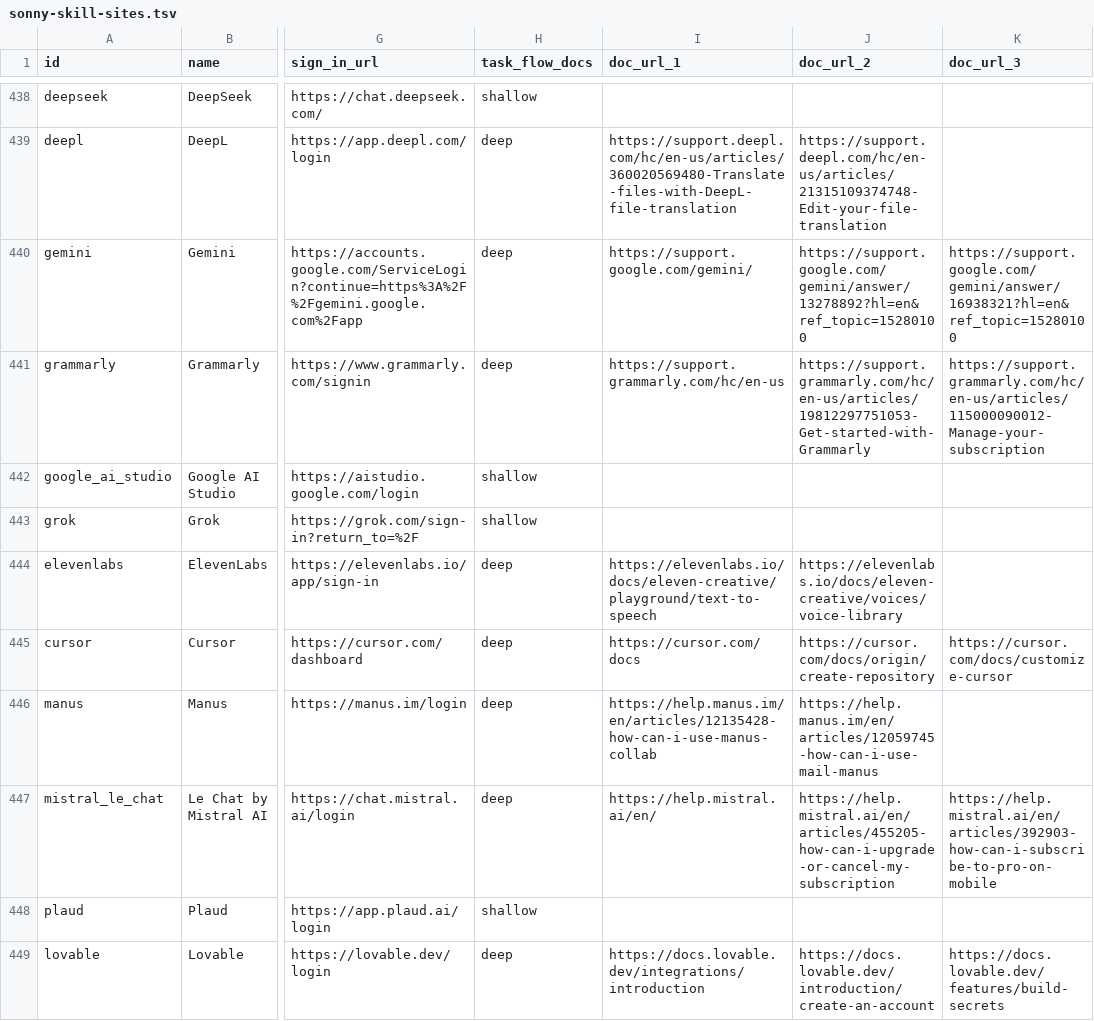
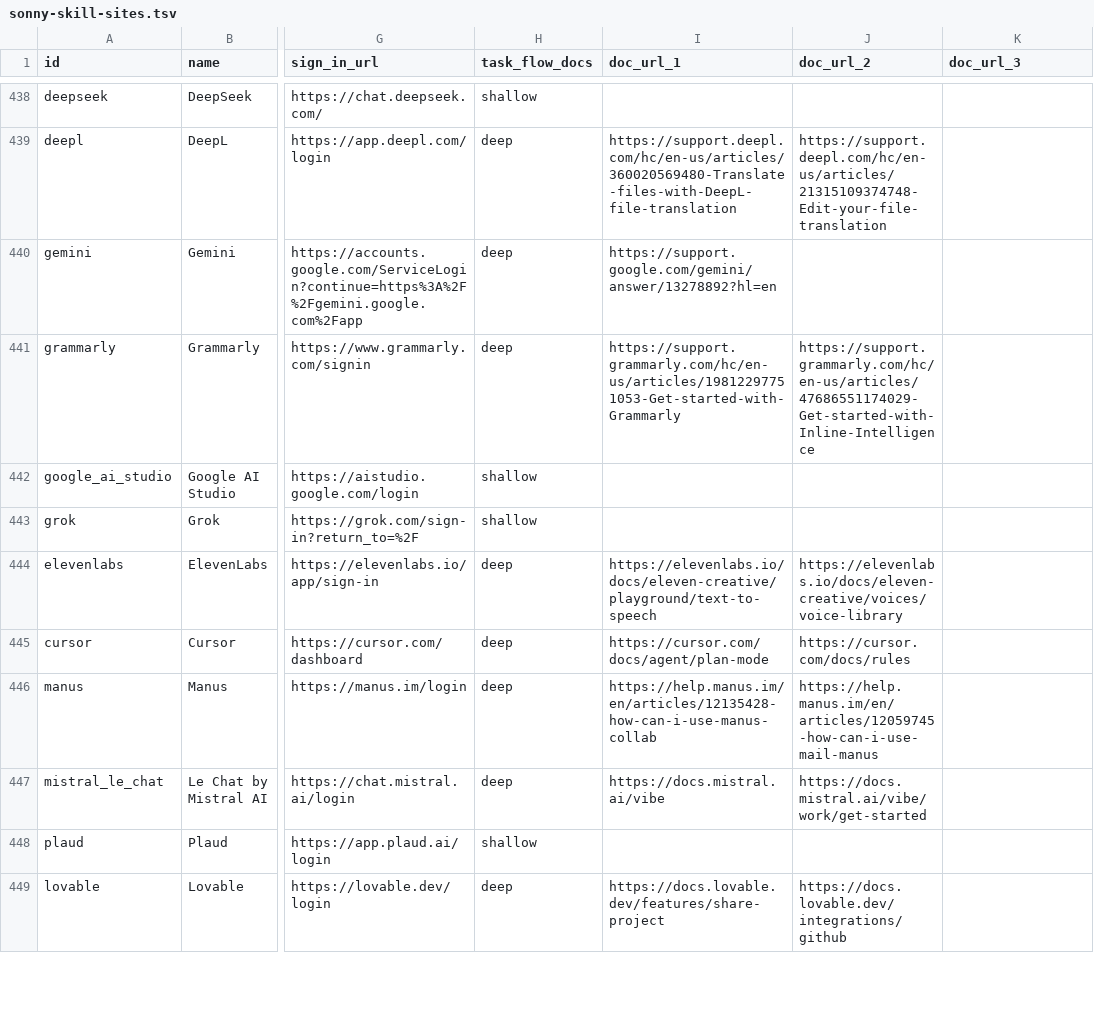
Before and after one commit to sauranshbhavya/macos-agent, a TSV file: docs/sonny-skill-sites.tsv, drawn as a sheet; only a part is shown, gaps mark what is left out; the diff covers the shown part only; the diff names each change by its address in the sheet, - before the commit and + after, or states it on an @@ line.

Commit message:
feat(skills): SONNY-505 the last eight AI-assistant packs carry cited task flows
Synthesia, Lovable, Le Chat by Mistral, Copy.ai, Microsoft Copilot, Grammarly, Cursor and Gemini become deep packs with 21 flows, each read from a public page in a real browser in this session, which makes all 22 sites in this group deep. Three sites needed a page the catalogue did not name: Synthesia's own docs site prices its Make integration in API keys rather than describing the product, so its flows come from help.synthesia.io; Mistral's help centre now holds only account, billing and compliance articles because Le Chat has been renamed Vibe and its product documentation moved to docs.mistral.ai, which the rename notice says in as many words; and Grammarly's tutorials are largely Superhuman Go now, so two of its three flows come from the get-started article and the third names the extension it runs in. Money was on the page and stayed out of the flows in every case — Lovable's protected preview links take a password, Mistral's help centre is subscriptions and refunds, Synthesia's integration guide pastes an API key — and no step names a credential. Every start page is on its pack's own domain, every trigger is unchanged, and the catalogue takes 26 more doc_url cells across these eight rows and nothing else.

```diff
--- a/docs/sonny-skill-sites.tsv
+++ b/docs/sonny-skill-sites.tsv
-I440 (doc_url_1): https://support.google.com/gemini/
+I440 (doc_url_1): https://support.google.com/gemini/answer/13278892?hl=en
-J440 (doc_url_2): https://support.google.com/gemini/answer/13278892?hl=en&ref_topic=15280100
+J440 (doc_url_2): (empty)
-K440 (doc_url_3): https://support.google.com/gemini/answer/16938321?hl=en&ref_topic=15280100
+K440 (doc_url_3): (empty)
-I441 (doc_url_1): https://support.grammarly.com/hc/en-us
+I441 (doc_url_1): https://support.grammarly.com/hc/en-us/articles/19812297751053-Get-started-with-Grammarly
-J441 (doc_url_2): https://support.grammarly.com/hc/en-us/articles/19812297751053-Get-started-with-Grammarly
+J441 (doc_url_2): https://support.grammarly.com/hc/en-us/articles/47686551174029-Get-started-with-Inline-Intelligence
-K441 (doc_url_3): https://support.grammarly.com/hc/en-us/articles/115000090012-Manage-your-subscription
+K441 (doc_url_3): (empty)
-I445 (doc_url_1): https://cursor.com/docs
+I445 (doc_url_1): https://cursor.com/docs/agent/plan-mode
-J445 (doc_url_2): https://cursor.com/docs/origin/create-repository
+J445 (doc_url_2): https://cursor.com/docs/rules
-K445 (doc_url_3): https://cursor.com/docs/customize-cursor
+K445 (doc_url_3): (empty)
-I447 (doc_url_1): https://help.mistral.ai/en/
+I447 (doc_url_1): https://docs.mistral.ai/vibe
-J447 (doc_url_2): https://help.mistral.ai/en/articles/455205-how-can-i-upgrade-or-cancel-my-subscription
+J447 (doc_url_2): https://docs.mistral.ai/vibe/work/get-started
-K447 (doc_url_3): https://help.mistral.ai/en/articles/392903-how-can-i-subscribe-to-pro-on-mobile
+K447 (doc_url_3): (empty)
-I449 (doc_url_1): https://docs.lovable.dev/integrations/introduction
+I449 (doc_url_1): https://docs.lovable.dev/features/share-project
-J449 (doc_url_2): https://docs.lovable.dev/introduction/create-an-account
+J449 (doc_url_2): https://docs.lovable.dev/integrations/github
-K449 (doc_url_3): https://docs.lovable.dev/features/build-secrets
+K449 (doc_url_3): (empty)
```
Also changed, not shown: 8 edited cells elsewhere in this file, 8 other files.
